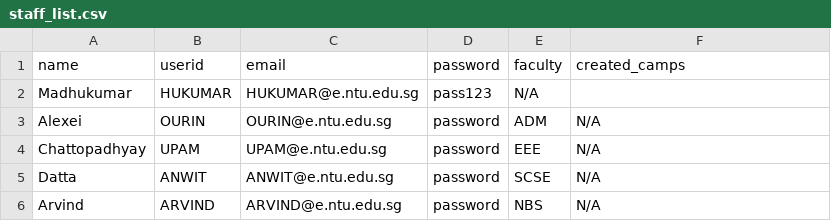
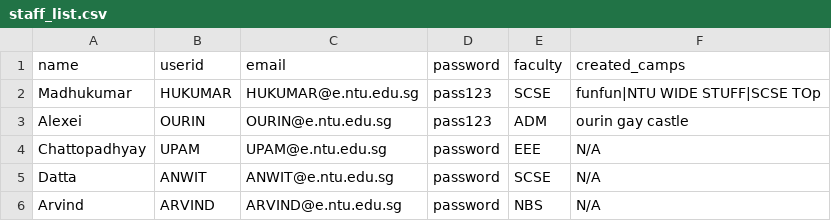
Before and after one commit to Jaysenso/sc2002-Assignment, a CSV file: data/staff_list.csv, drawn as a sheet.

```diff
--- a/data/staff_list.csv
+++ b/data/staff_list.csv
@@ -1,4 +1,4 @@
 name,userid,email,password,faculty,created_camps
-Madhukumar,HUKUMAR,HUKUMAR@e.ntu.edu.sg,pass123,N/A
-Alexei,OURIN,OURIN@e.ntu.edu.sg,password,ADM,N/A
+Madhukumar,HUKUMAR,HUKUMAR@e.ntu.edu.sg,pass123,SCSE,funfun|NTU WIDE STUFF|SCSE TOp
+Alexei,OURIN,OURIN@e.ntu.edu.sg,pass123,ADM,ourin gay castle
 Chattopadhyay,UPAM,UPAM@e.ntu.edu.sg,password,EEE,N/A
```
Also changed, not shown: data/camp_list.csv, 2 other files.
